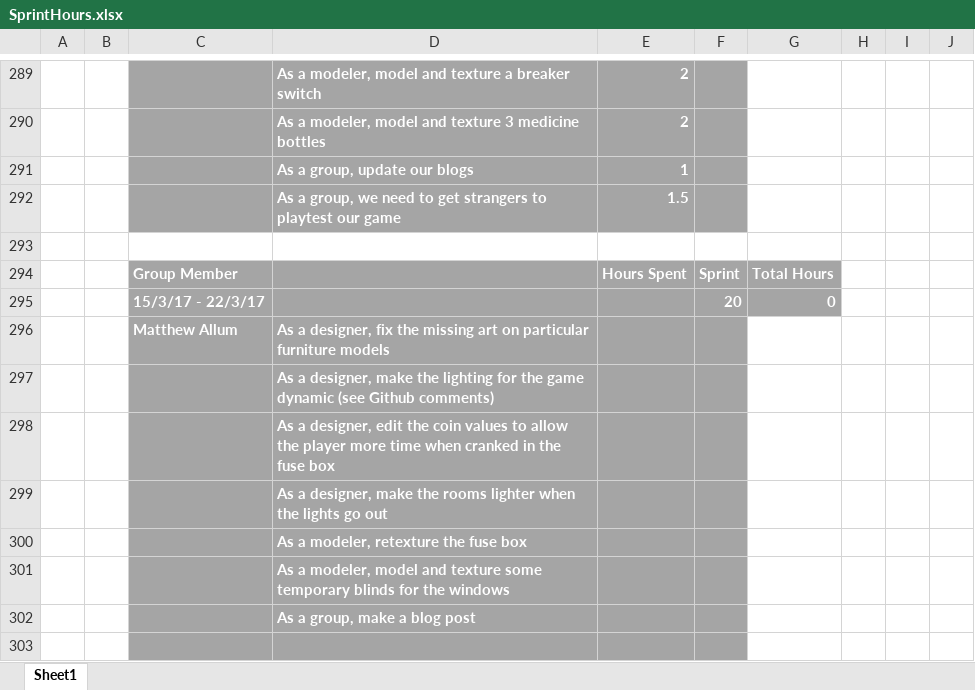
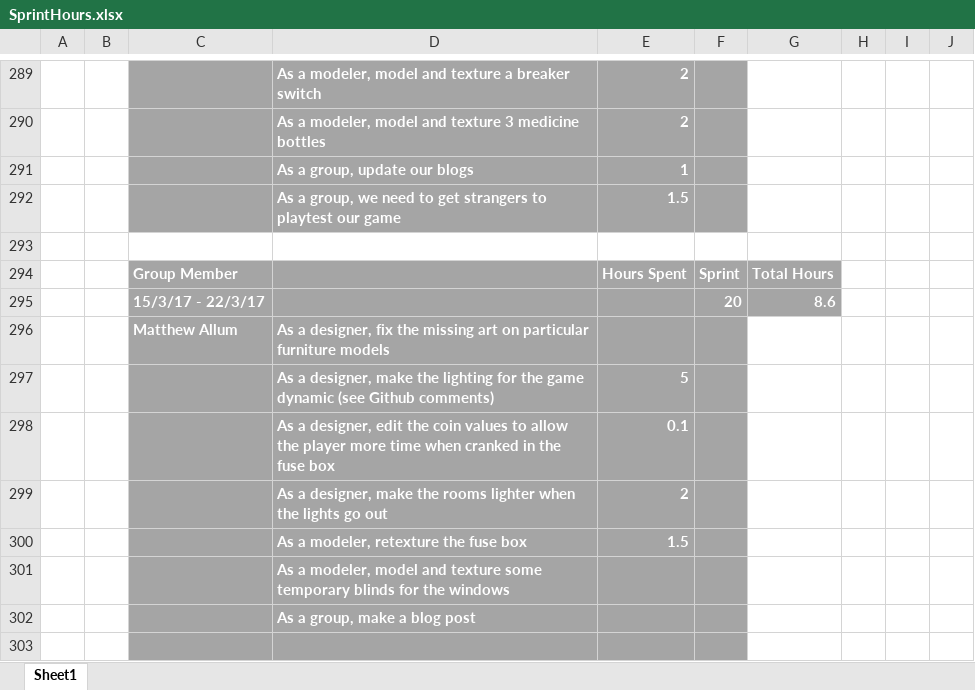
Before and after one commit to UoSGamesGroups/level-6-l6-group-1, an Excel workbook: Meeting Minutes/SprintHours.xlsx, sheet Sheet1, drawn as a sheet; only a part is shown, gaps mark what is left out; values as stored, in another font and other column widths than the file's, no borders; the diff names each change by its address in the sheet, - before the commit and + after, or states it on an @@ line.

Commit message:
Hours added

```diff
--- a/Meeting Minutes/SprintHours.xlsx (sheet Sheet1)
+++ b/Meeting Minutes/SprintHours.xlsx (sheet Sheet1)
-G295: 0
+G295: 8.6
-E297: (empty)
+E297: 5
-E298: (empty)
+E298: 0.1
-E299: (empty)
+E299: 2
-E300: (empty)
+E300: 1.5
```
